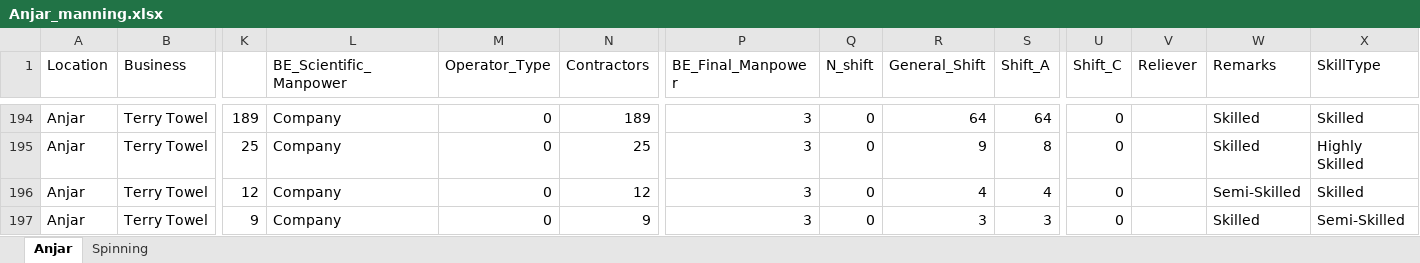
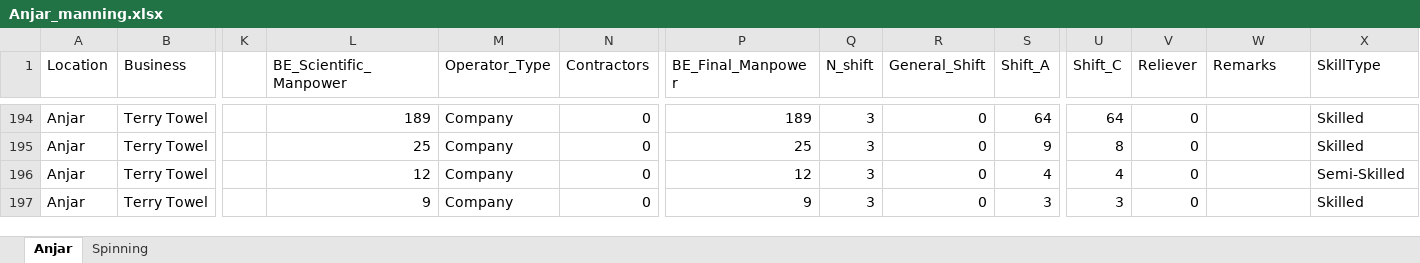
Before and after one commit to sahiththadimudupula/Anjar, an Excel workbook: input/Anjar_manning.xlsx, sheet Anjar, drawn as a sheet; only a part is shown, gaps mark what is left out; values as stored, in another font and other column widths than the file's, no borders; the diff covers the shown part only; the diff names each change by its address in the sheet, - before the commit and + after, or states it on an @@ line.

```diff
--- a/input/Anjar_manning.xlsx (sheet Anjar)
+++ b/input/Anjar_manning.xlsx (sheet Anjar)
-K194: 189
+K194: (empty)
-L194 (BE_Scientific_Manpower): Company
+L194 (BE_Scientific_Manpower): 189
-M194:M197 (Operator_Type): 0
+M194:M197 (Operator_Type): Company
-N194 (Contractors): 189
+N194 (Contractors): 0
-P194 (BE_Final_Manpower): 3
+P194 (BE_Final_Manpower): 189
-Q194:Q197 (N_shift): 0
+Q194:Q197 (N_shift): 3
-R194 (General_Shift): 64
+R194 (General_Shift): 0
-U194 (Shift_C): 0
+U194 (Shift_C): 64
-V194:V197 (Reliever): (empty)
+V194:V197 (Reliever): 0
-W194:W195 (Remarks): Skilled
+W194:W195 (Remarks): (empty)
-K195: 25
+K195: (empty)
-L195 (BE_Scientific_Manpower): Company
+L195 (BE_Scientific_Manpower): 25
-N195 (Contractors): 25
+N195 (Contractors): 0
-P195 (BE_Final_Manpower): 3
+P195 (BE_Final_Manpower): 25
-R195 (General_Shift): 9
+R195 (General_Shift): 0
-S195 (Shift_A): 8
+S195 (Shift_A): 9
-U195 (Shift_C): 0
+U195 (Shift_C): 8
-X195 (SkillType): Highly Skilled
+X195 (SkillType): Skilled
-K196: 12
+K196: (empty)
-L196 (BE_Scientific_Manpower): Company
+L196 (BE_Scientific_Manpower): 12
-N196 (Contractors): 12
+N196 (Contractors): 0
-P196 (BE_Final_Manpower): 3
+P196 (BE_Final_Manpower): 12
-R196 (General_Shift): 4
+R196 (General_Shift): 0
-U196 (Shift_C): 0
+U196 (Shift_C): 4
-W196 (Remarks): Semi-Skilled
+W196 (Remarks): (empty)
-X196 (SkillType): Skilled
+X196 (SkillType): Semi-Skilled
-K197: 9
+K197: (empty)
-L197 (BE_Scientific_Manpower): Company
+L197 (BE_Scientific_Manpower): 9
-N197 (Contractors): 9
+N197 (Contractors): 0
-P197 (BE_Final_Manpower): 3
+P197 (BE_Final_Manpower): 9
-R197 (General_Shift): 3
+R197 (General_Shift): 0
-U197 (Shift_C): 0
+U197 (Shift_C): 3
-W197 (Remarks): Skilled
+W197 (Remarks): (empty)
-X197 (SkillType): Semi-Skilled
+X197 (SkillType): Skilled
```
Also changed, not shown: 648 edited cells elsewhere in this sheet.
